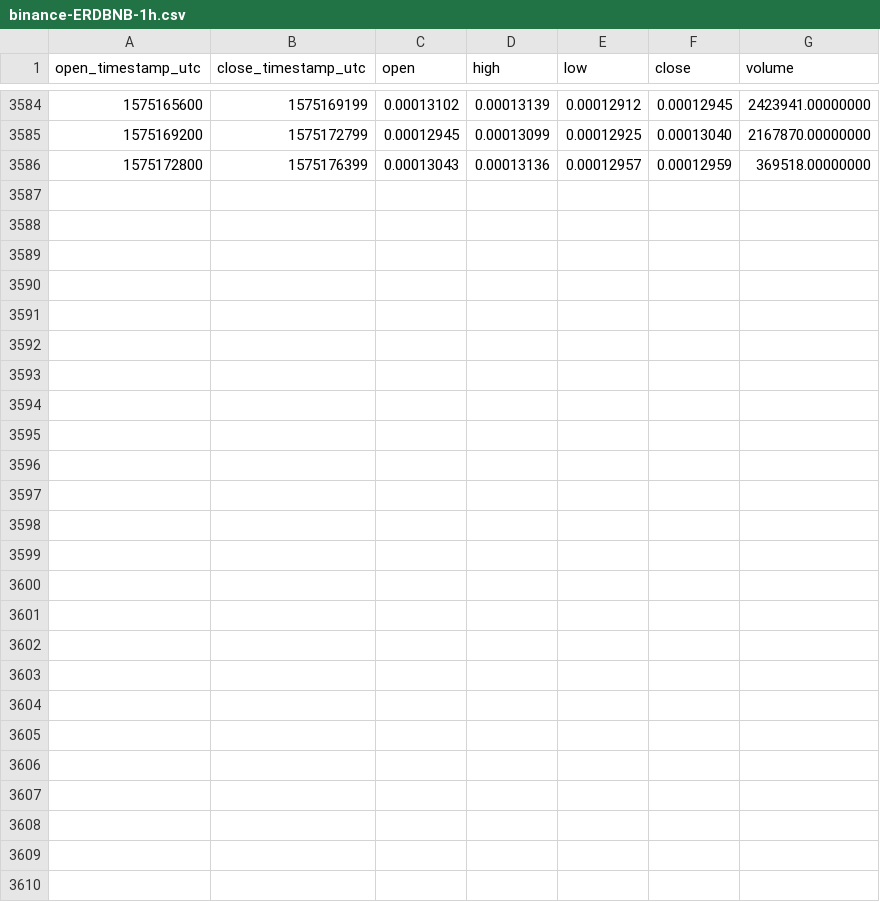
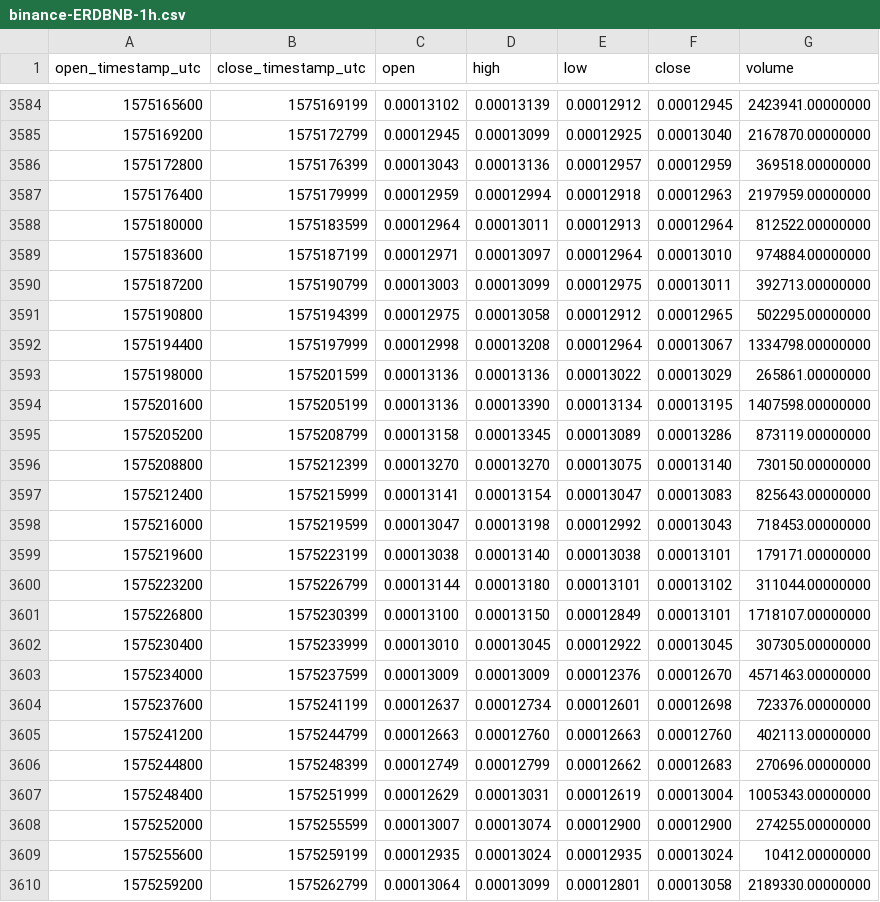
Before and after one commit to cryptobigbro/binance-ERDBNB, a CSV file: binance-ERDBNB-1h.csv, drawn as a sheet; only a part is shown, gaps mark what is left out.

Commit message:
Update OHLCV data.

```diff
--- a/binance-ERDBNB-1h.csv
+++ b/binance-ERDBNB-1h.csv
@@ -3586 +3586,25 @@ open_timestamp_utc,close_timestamp_utc,open,high,low,close,volume
 1575172800,1575176399,0.00013043,0.00013136,0.00012957,0.00012959,369518.00000000
+1575176400,1575179999,0.00012959,0.00012994,0.00012918,0.00012963,2197959.00000000
+1575180000,1575183599,0.00012964,0.00013011,0.00012913,0.00012964,812522.00000000
+1575183600,1575187199,0.00012971,0.00013097,0.00012964,0.00013010,974884.00000000
+1575187200,1575190799,0.00013003,0.00013099,0.00012975,0.00013011,392713.00000000
+1575190800,1575194399,0.00012975,0.00013058,0.00012912,0.00012965,502295.00000000
+1575194400,1575197999,0.00012998,0.00013208,0.00012964,0.00013067,1334798.00000000
+1575198000,1575201599,0.00013136,0.00013136,0.00013022,0.00013029,265861.00000000
+1575201600,1575205199,0.00013136,0.00013390,0.00013134,0.00013195,1407598.00000000
+1575205200,1575208799,0.00013158,0.00013345,0.00013089,0.00013286,873119.00000000
+1575208800,1575212399,0.00013270,0.00013270,0.00013075,0.00013140,730150.00000000
+1575212400,1575215999,0.00013141,0.00013154,0.00013047,0.00013083,825643.00000000
+1575216000,1575219599,0.00013047,0.00013198,0.00012992,0.00013043,718453.00000000
+1575219600,1575223199,0.00013038,0.00013140,0.00013038,0.00013101,179171.00000000
+1575223200,1575226799,0.00013144,0.00013180,0.00013101,0.00013102,311044.00000000
+1575226800,1575230399,0.00013100,0.00013150,0.00012849,0.00013101,1718107.00000000
+1575230400,1575233999,0.00013010,0.00013045,0.00012922,0.00013045,307305.00000000
+1575234000,1575237599,0.00013009,0.00013009,0.00012376,0.00012670,4571463.00000000
+1575237600,1575241199,0.00012637,0.00012734,0.00012601,0.00012698,723376.00000000
+1575241200,1575244799,0.00012663,0.00012760,0.00012663,0.00012760,402113.00000000
+1575244800,1575248399,0.00012749,0.00012799,0.00012662,0.00012683,270696.00000000
+1575248400,1575251999,0.00012629,0.00013031,0.00012619,0.00013004,1005343.00000000
+1575252000,1575255599,0.00013007,0.00013074,0.00012900,0.00012900,274255.00000000
+1575255600,1575259199,0.00012935,0.00013024,0.00012935,0.00013024,10412.00000000
+1575259200,1575262799,0.00013064,0.00013099,0.00012801,0.00013058,2189330.00000000
```
Also changed, not shown: binance-ERDBNB-1d.csv.
